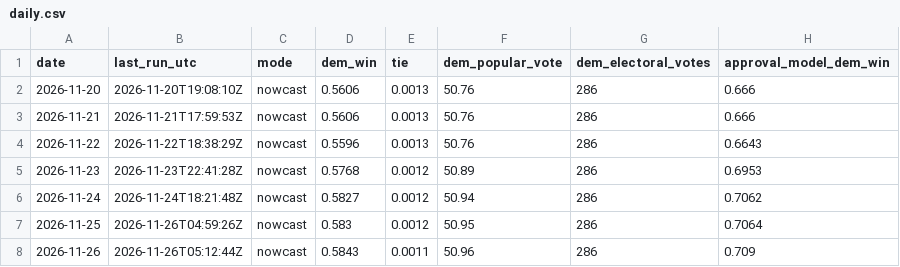
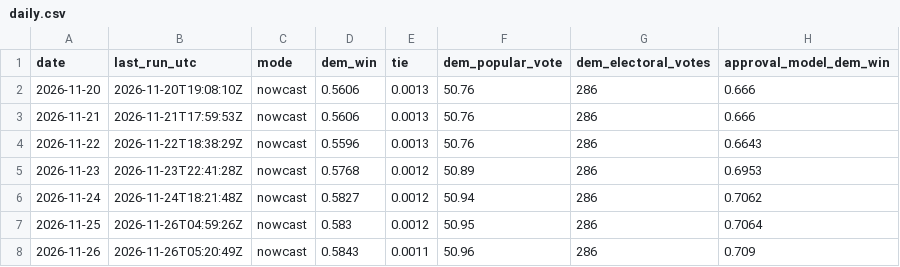
Before and after one commit to KA82205/tipping-point, a CSV file: pipeline/log/daily.csv, drawn as a sheet; only a part is shown; the diff names each change by its address in the sheet, - before the commit and + after, or states it on an @@ line.

Commit message:
Data update 2026-11-26 00:20

```diff
--- a/pipeline/log/daily.csv
+++ b/pipeline/log/daily.csv
-B8 (last_run_utc): 2026-11-26T05:12:44Z
+B8 (last_run_utc): 2026-11-26T05:20:49Z
```
Also changed, not shown: 3 other files.
